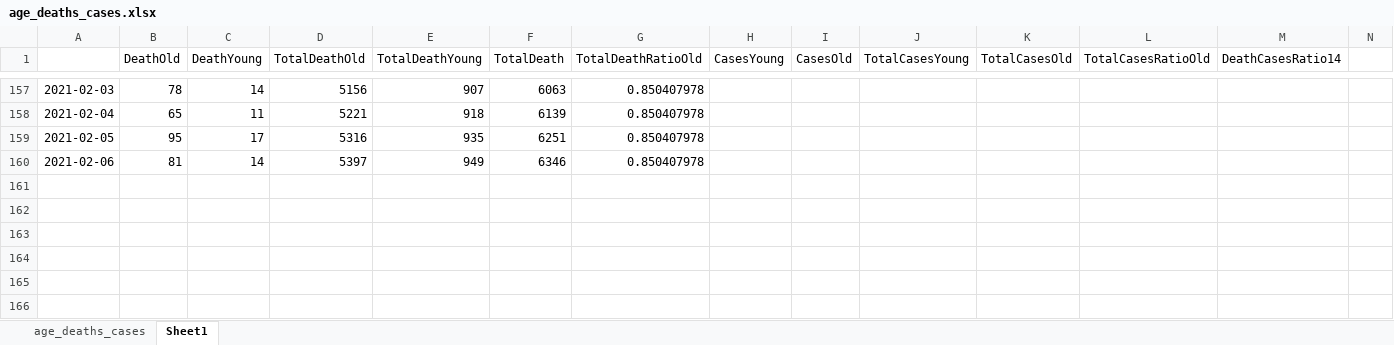
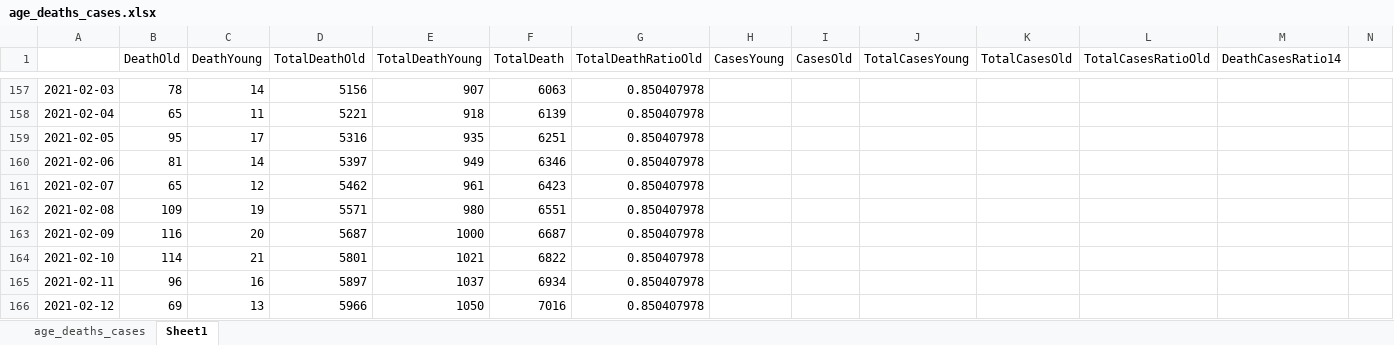
Before and after one commit to zuzancek/corona, an Excel workbook: SEIR_2_wave/data/age_deaths_cases.xlsx, sheet Sheet1, drawn as a sheet; only a part is shown, gaps mark what is left out; values as stored, in another font and other column widths than the file's, no borders; the diff names each change by its address in the sheet, - before the commit and + after, or states it on an @@ line.

```diff
--- a/SEIR_2_wave/data/age_deaths_cases.xlsx (sheet Sheet1)
+++ b/SEIR_2_wave/data/age_deaths_cases.xlsx (sheet Sheet1)
+row 161: 2021-02-07 | 65 | 12 | 5462 | 961 | 6423 | 0.850407978
+row 162: 2021-02-08 | 109 | 19 | 5571 | 980 | 6551 | 0.850407978
+row 163: 2021-02-09 | 116 | 20 | 5687 | 1000 | 6687 | 0.850407978
+row 164: 2021-02-10 | 114 | 21 | 5801 | 1021 | 6822 | 0.850407978
+row 165: 2021-02-11 | 96 | 16 | 5897 | 1037 | 6934 | 0.850407978
+row 166: 2021-02-12 | 69 | 13 | 5966 | 1050 | 7016 | 0.850407978
```
Also changed, not shown: 1 other file.
